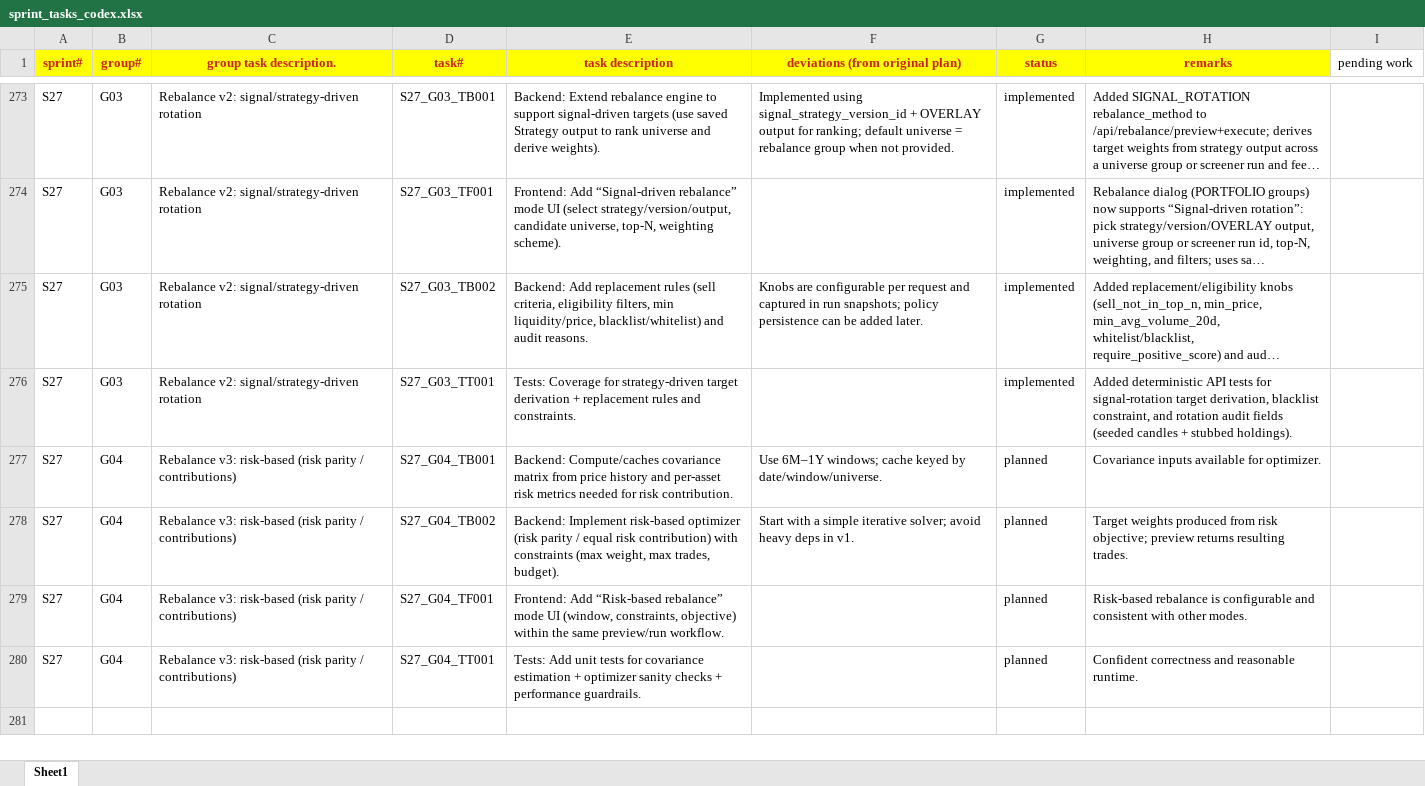
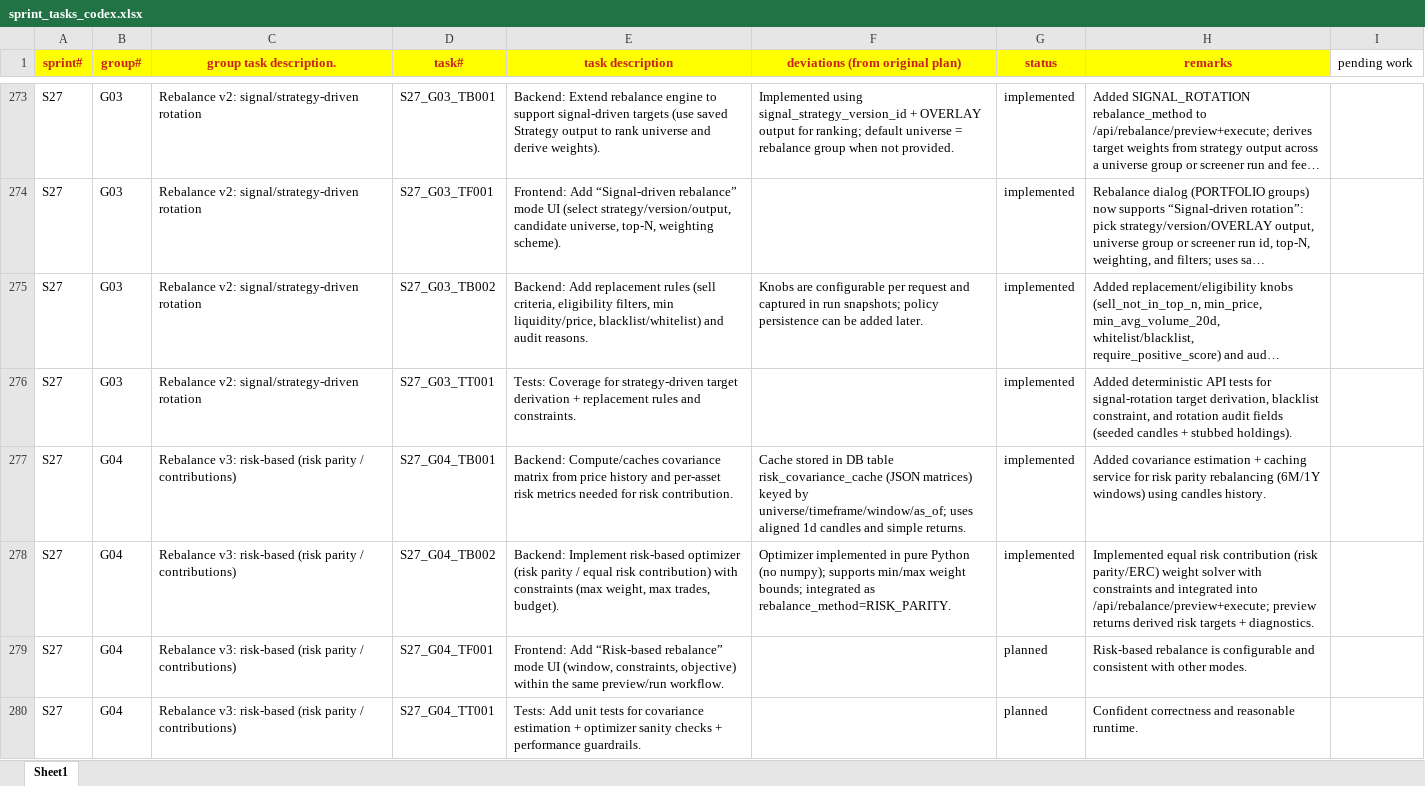
Before and after one commit to chbisw07/SigmaTrader, an Excel workbook: docs/sprint_tasks_codex.xlsx, sheet Sheet1, drawn as a sheet; only a part is shown, gaps mark what is left out; long unchanged cells end in …; values as stored, in another font and other column widths than the file's, no borders; the diff names each change by its address in the sheet, - before the commit and + after, or states it on an @@ line.

Commit message:
S27/G04: Rebalance v3 (risk parity / contributions) + updated help + updated sprint sheet

```diff
--- a/docs/sprint_tasks_codex.xlsx (sheet Sheet1)
+++ b/docs/sprint_tasks_codex.xlsx (sheet Sheet1)
-F277 (deviations (from original plan)): Use 6M–1Y windows; cache keyed by date/window/universe.
+F277 (deviations (from original plan)): Cache stored in DB table risk_covariance_cache (JSON matrices) keyed by universe/timeframe/window/as_of; uses aligned 1d candles and simple returns.
-G277:G278 (status): planned
+G277:G278 (status): implemented
-H277 (remarks): Covariance inputs available for optimizer.
+H277 (remarks): Added covariance estimation + caching service for risk parity rebalancing (6M/1Y windows) using candles history.
-F278 (deviations (from original plan)): Start with a simple iterative solver; avoid heavy deps in v1.
+F278 (deviations (from original plan)): Optimizer implemented in pure Python (no numpy); supports min/max weight bounds; integrated as rebalance_method=RISK_PARITY.
-H278 (remarks): Target weights produced from risk objective; preview returns resulting trades.
+H278 (remarks): Implemented equal risk contribution (risk parity/ERC) weight solver with constraints and integrated into /api/rebalance/preview+execute; preview returns derived risk targets + diagnostics.
```
Also changed, not shown: 11 other files.
